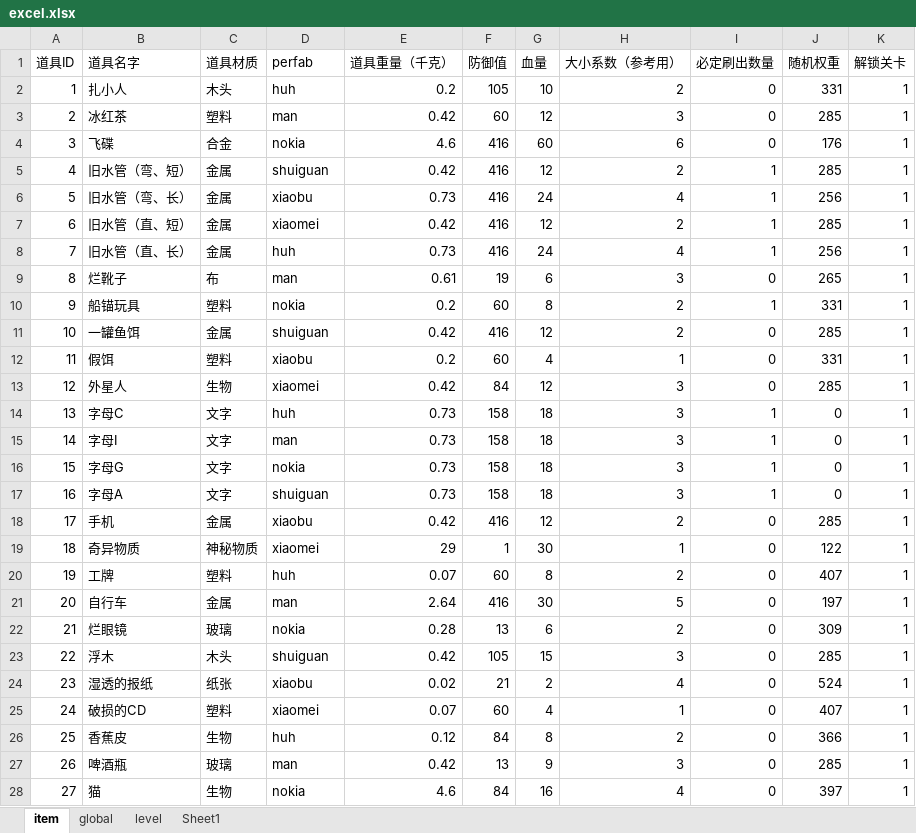
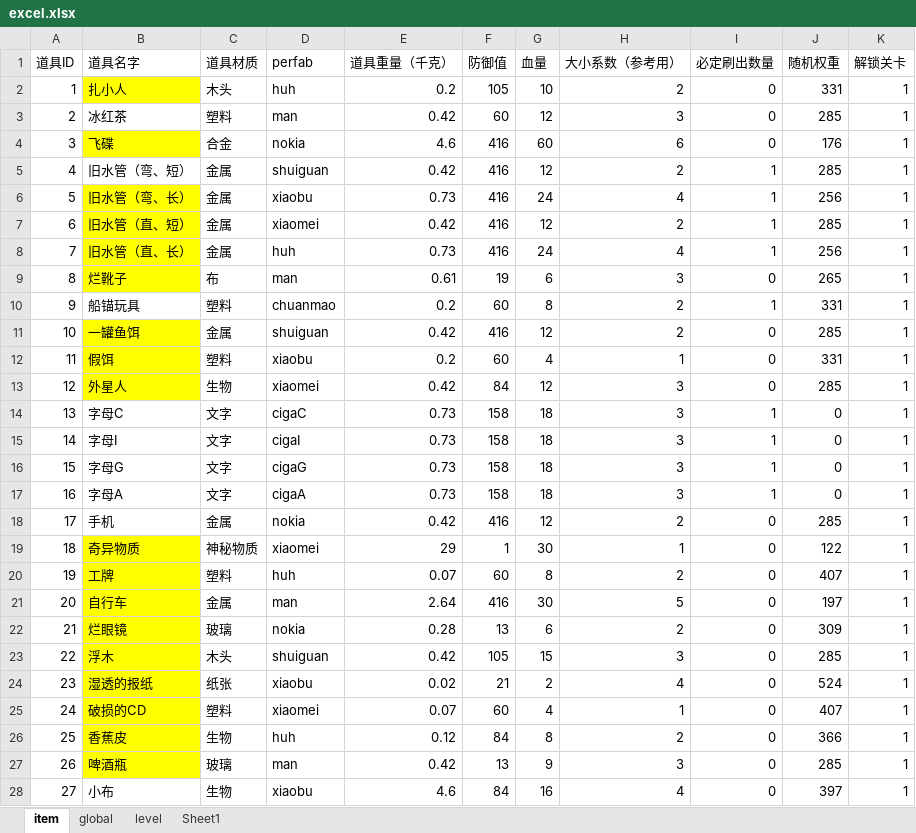
Before and after one commit to xiaotu1234/2026CIGA, an Excel workbook: Assets/Excel/excel.xlsx, sheet item, drawn as a sheet; only a part is shown; values as stored, in another font and other column widths than the file's, no borders; the diff covers the shown part only; the diff names each change by its address in the sheet, - before the commit and + after, or states it on an @@ line.

```diff
--- a/Assets/Excel/excel.xlsx (sheet item)
+++ b/Assets/Excel/excel.xlsx (sheet item)
-B2 fill: none
+B2 fill: #FFFF00
-B4 fill: none
+B4 fill: #FFFF00
-B6:B9 fill: none
+B6:B9 fill: #FFFF00
-D10 (perfab): nokia
+D10 (perfab): chuanmao
-B11:B13 fill: none
+B11:B13 fill: #FFFF00
-D14 (perfab): huh
+D14 (perfab): cigaC
-D15 (perfab): man
+D15 (perfab): cigaI
-D16 (perfab): nokia
+D16 (perfab): cigaG
-D17 (perfab): shuiguan
+D17 (perfab): cigaA
-D18 (perfab): xiaobu
+D18 (perfab): nokia
-B19:B27 fill: none
+B19:B27 fill: #FFFF00
-B28 (道具名字): 猫
+B28 (道具名字): 小布
-D28 (perfab): nokia
+D28 (perfab): xiaobu
```
Also changed, not shown: 3 edited cells and cell formats elsewhere in this sheet, 19 other files.
